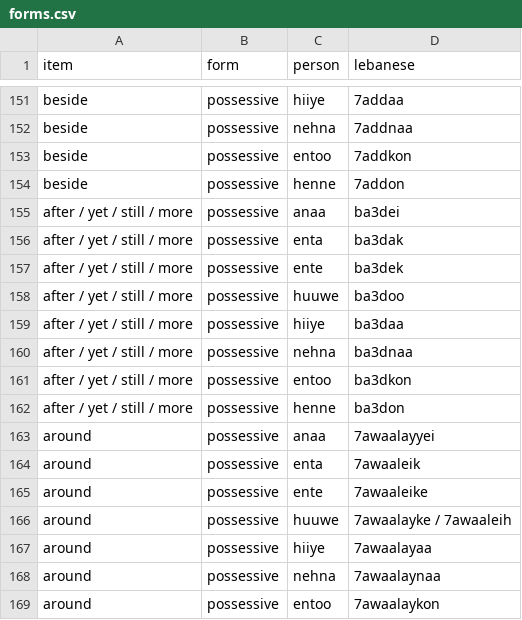
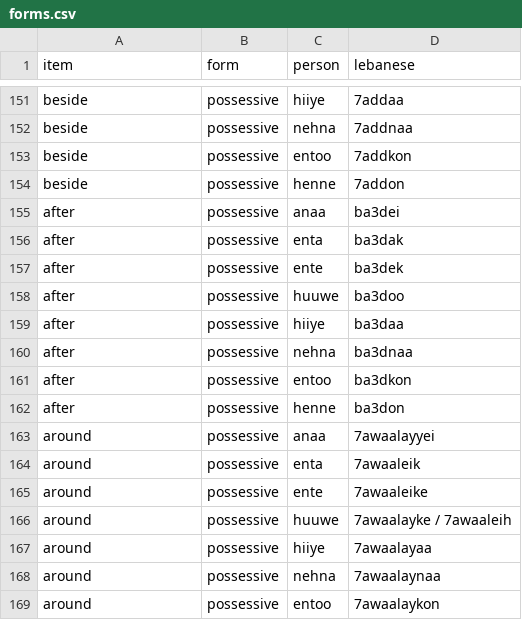
Before and after one commit to claire-vr/cedrus, a CSV file: database/forms.csv, drawn as a sheet; only a part is shown, gaps mark what is left out.

```diff
--- a/database/forms.csv
+++ b/database/forms.csv
@@ -154,10 +154,10 @@ beside,possessive,entoo,7addkon
 beside,possessive,henne,7addon
-after / yet / still / more,possessive,anaa,ba3dei
-after / yet / still / more,possessive,enta,ba3dak
-after / yet / still / more,possessive,ente,ba3dek
-after / yet / still / more,possessive,huuwe,ba3doo
-after / yet / still / more,possessive,hiiye,ba3daa
-after / yet / still / more,possessive,nehna,ba3dnaa
-after / yet / still / more,possessive,entoo,ba3dkon
-after / yet / still / more,possessive,henne,ba3don
+after,possessive,anaa,ba3dei
+after,possessive,enta,ba3dak
+after,possessive,ente,ba3dek
+after,possessive,huuwe,ba3doo
+after,possessive,hiiye,ba3daa
+after,possessive,nehna,ba3dnaa
+after,possessive,entoo,ba3dkon
+after,possessive,henne,ba3don
 around,possessive,anaa,7awaalayyei
```
Also changed, not shown: database/examples.csv, database/vocabulary.csv, 1 other file.
